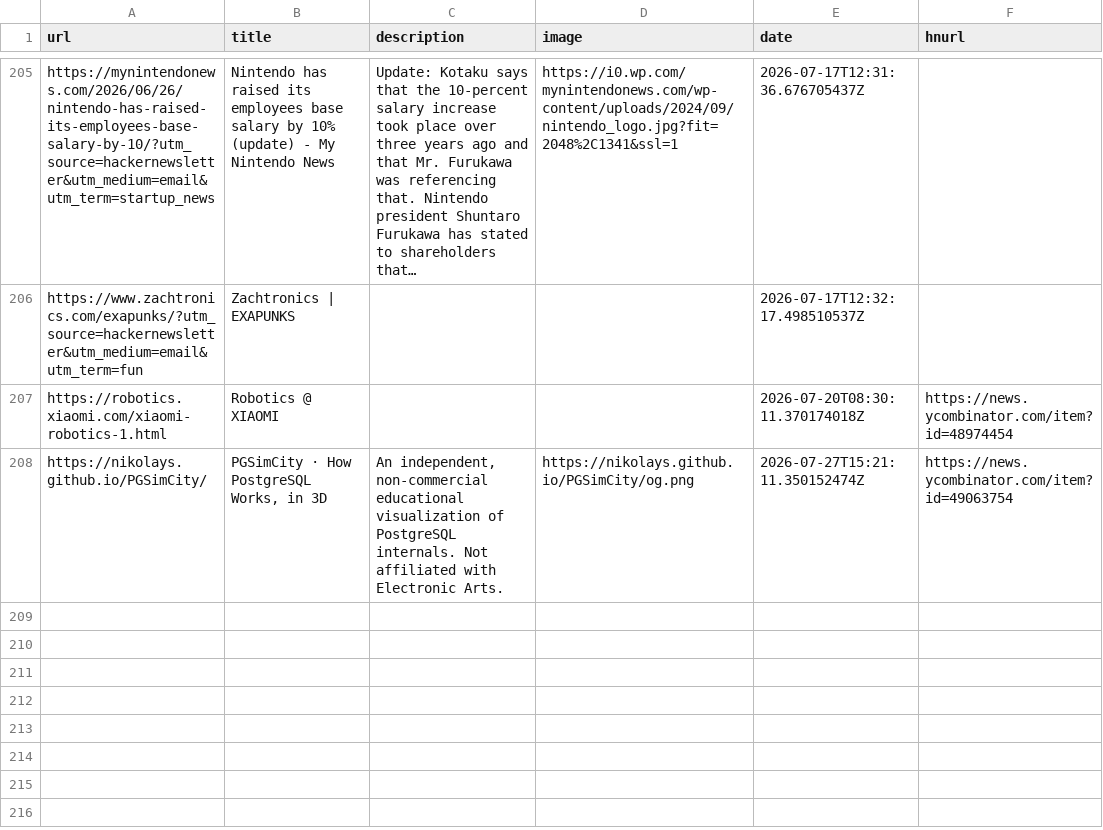
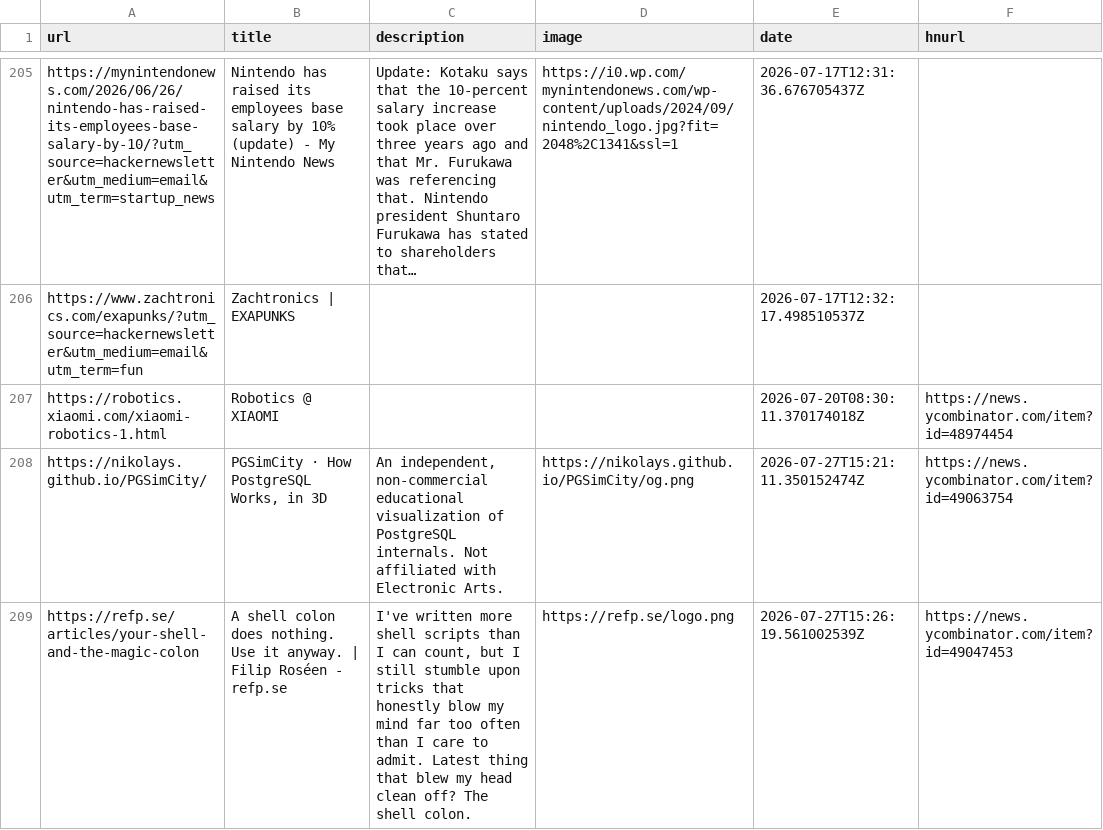
Before and after one commit to manuelmazzuola/readingList, a CSV file: readingList.csv, drawn as a sheet; only a part is shown, gaps mark what is left out.

Commit message:
Automated reading list update on Mon Jul 27 15:26:19 UTC 2026

```diff
--- a/readingList.csv
+++ b/readingList.csv
@@ -208 +208,2 @@ https://robotics.xiaomi.com/xiaomi-robotics-1.html,Robotics @ XIAOMI,,,2026-07-2
 https://nikolays.github.io/PGSimCity/,"PGSimCity · How PostgreSQL Works, in 3D","An independent, non-commercial educational visualization of PostgreSQL internals. Not affiliated with Electronic Arts.",https://nikolays.github.io/PGSimCity/og.png,2026-07-27T15:21:11.350152474Z,https://news.ycombinator.com/item?id=49063754
+https://refp.se/articles/your-shell-and-the-magic-colon,A shell colon does nothing. Use it anyway. | Filip Roséen - refp.se,"I've written more shell scripts than I can count, but I still stumble upon tricks that honestly blow my mind far too often than I care to admit. Latest thing that blew my head clean off? The shell colon. ",https://refp.se/logo.png,2026-07-27T15:26:19.561002539Z,https://news.ycombinator.com/item?id=49047453
```
